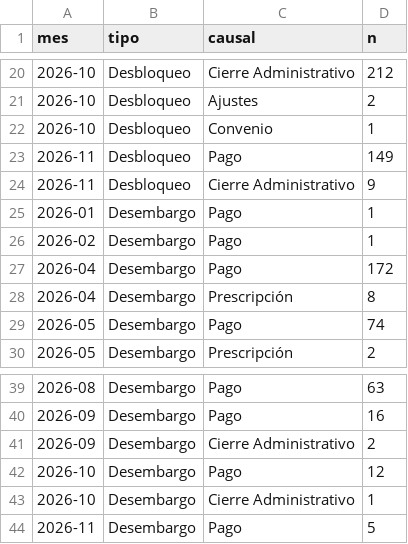
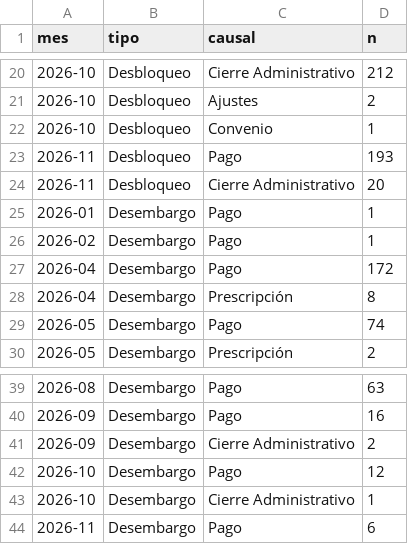
Before and after one commit to ando0426/Medidas-Cautelares, a CSV file: data/levantamientos_causal_mes.csv, drawn as a sheet; only a part is shown, gaps mark what is left out.

```diff
--- a/data/levantamientos_causal_mes.csv
+++ b/data/levantamientos_causal_mes.csv
@@ -22,4 +22,4 @@ mes,tipo,causal,n
 2026-10,Desbloqueo,Convenio,1
-2026-11,Desbloqueo,Pago,149
-2026-11,Desbloqueo,Cierre Administrativo,9
+2026-11,Desbloqueo,Pago,193
+2026-11,Desbloqueo,Cierre Administrativo,20
 2026-01,Desembargo,Pago,1
@@ -43,2 +43,2 @@ mes,tipo,causal,n
 2026-10,Desembargo,Cierre Administrativo,1
-2026-11,Desembargo,Pago,5
+2026-11,Desembargo,Pago,6
```
Also changed, not shown: data/estado_medidas.csv, data/levantamientos_diarios.csv, 2 other files.
